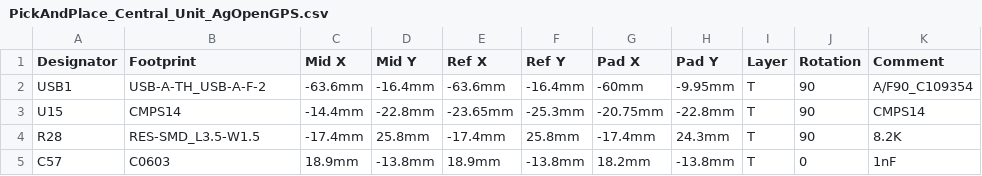
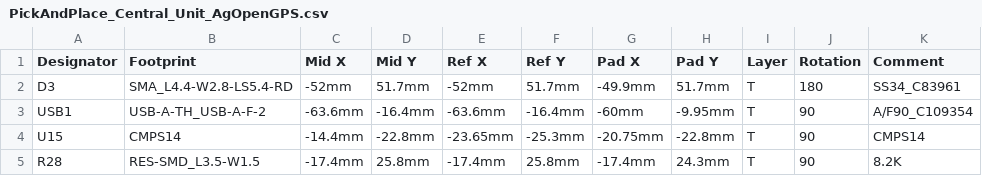
Before and after one commit to GormR/HW_for_AgOpenGPS, a CSV file: central_unit/production_data/PickAndPlace_Central_Unit_AgOpenGPS.csv, drawn as a sheet; only a part is shown; the shorter side is filled out with more unchanged rows; the diff names each change by its address in the sheet, - before the commit and + after, or states it on an @@ line.

```diff
--- a/central_unit/production_data/PickAndPlace_Central_Unit_AgOpenGPS.csv
+++ b/central_unit/production_data/PickAndPlace_Central_Unit_AgOpenGPS.csv
+row 2: D3 | SMA_L4.4-W2.8-LS5.4-RD | -52mm | 51.7mm | -52mm | 51.7mm | -49.9mm | 51.7mm | T | 180 | SS34_C83961
```
Also changed, not shown: central_unit/production_data/BOM_Central Unit for AgOpenGPS.csv, 7 other files.
